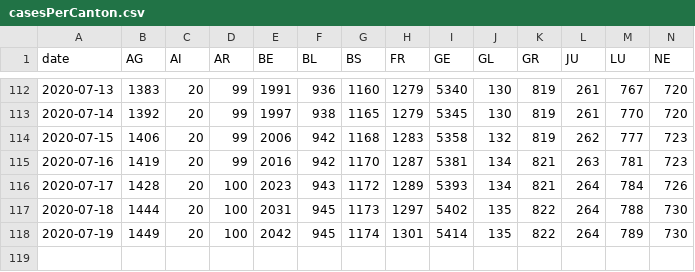
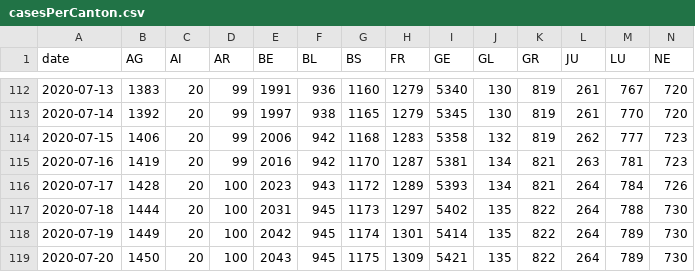
Before and after one commit to rsalzer/COVID_19_BAG, a CSV file: data/casesPerCanton.csv, drawn as a sheet; only a part is shown, gaps mark what is left out; rows hold the shown columns only; the diff names each change by its address in the sheet, - before the commit and + after, or states it on an @@ line.

Commit message:
Update BAG-Data (2020-07-20)

```diff
--- a/data/casesPerCanton.csv
+++ b/data/casesPerCanton.csv
+row 119: 2020-07-20 | 1450 | 20 | 100 | 2043 | 945 | 1175 | 1309 | 5421 | 135 | 822 | 264 | 789 | 730
```
Also changed, not shown: data/allagesdetails.csv, data/current_isolated.csv, 5 other files.
